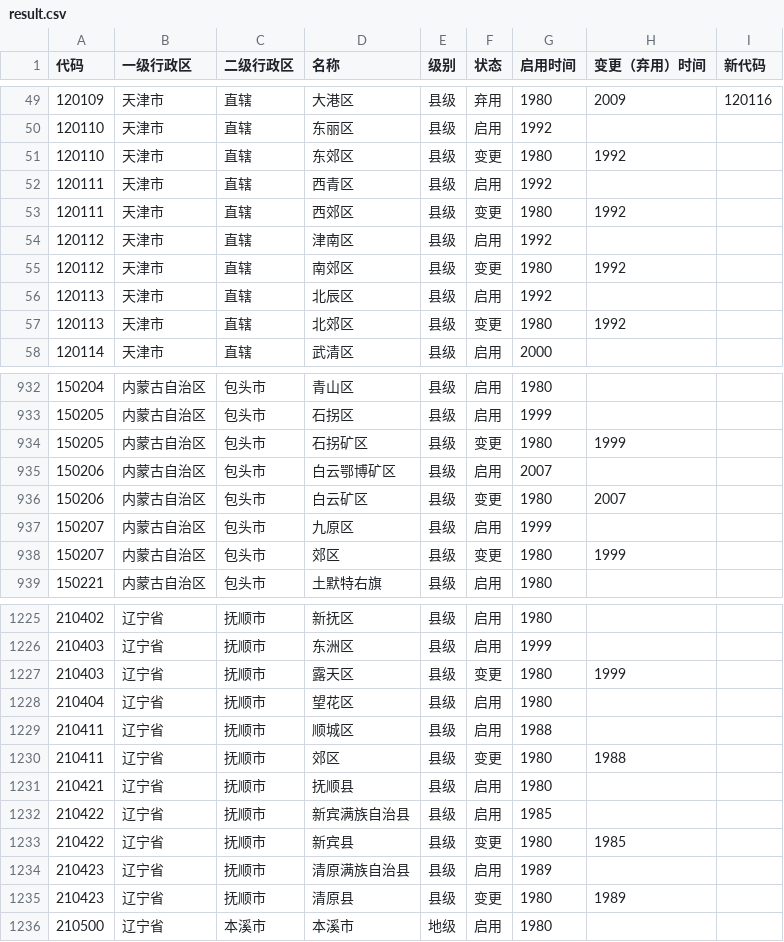
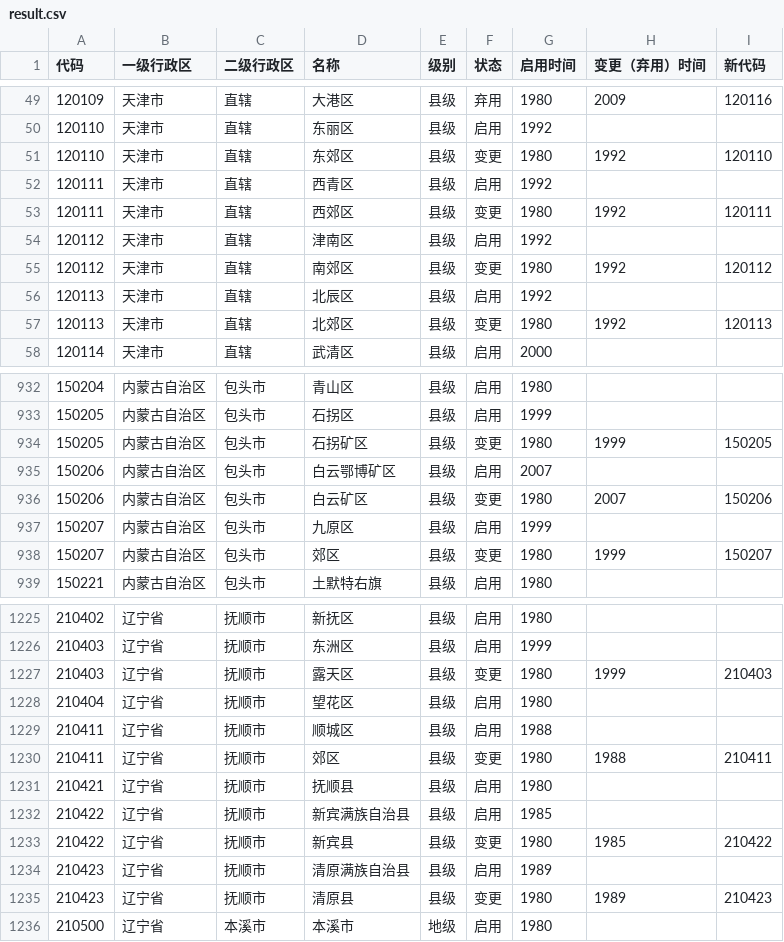
Before and after one commit to yescallop/areacodes, a CSV file: result.csv, drawn as a sheet; only a part is shown, gaps mark what is left out; the diff covers the shown part only.

```diff
--- a/result.csv
+++ b/result.csv
@@ -50,9 +50,9 @@
 120110,天津市,直辖,东丽区,县级,启用,1992,,
-120110,天津市,直辖,东郊区,县级,变更,1980,1992,
+120110,天津市,直辖,东郊区,县级,变更,1980,1992,120110
 120111,天津市,直辖,西青区,县级,启用,1992,,
-120111,天津市,直辖,西郊区,县级,变更,1980,1992,
+120111,天津市,直辖,西郊区,县级,变更,1980,1992,120111
 120112,天津市,直辖,津南区,县级,启用,1992,,
-120112,天津市,直辖,南郊区,县级,变更,1980,1992,
+120112,天津市,直辖,南郊区,县级,变更,1980,1992,120112
 120113,天津市,直辖,北辰区,县级,启用,1992,,
-120113,天津市,直辖,北郊区,县级,变更,1980,1992,
+120113,天津市,直辖,北郊区,县级,变更,1980,1992,120113
 120114,天津市,直辖,武清区,县级,启用,2000,,
@@ -933,7 +933,7 @@
 150205,内蒙古自治区,包头市,石拐区,县级,启用,1999,,
-150205,内蒙古自治区,包头市,石拐矿区,县级,变更,1980,1999,
+150205,内蒙古自治区,包头市,石拐矿区,县级,变更,1980,1999,150205
 150206,内蒙古自治区,包头市,白云鄂博矿区,县级,启用,2007,,
-150206,内蒙古自治区,包头市,白云矿区,县级,变更,1980,2007,
+150206,内蒙古自治区,包头市,白云矿区,县级,变更,1980,2007,150206
 150207,内蒙古自治区,包头市,九原区,县级,启用,1999,,
-150207,内蒙古自治区,包头市,郊区,县级,变更,1980,1999,
+150207,内蒙古自治区,包头市,郊区,县级,变更,1980,1999,150207
 150221,内蒙古自治区,包头市,土默特右旗,县级,启用,1980,,
@@ -1226,11 +1226,11 @@
 210403,辽宁省,抚顺市,东洲区,县级,启用,1999,,
-210403,辽宁省,抚顺市,露天区,县级,变更,1980,1999,
+210403,辽宁省,抚顺市,露天区,县级,变更,1980,1999,210403
 210404,辽宁省,抚顺市,望花区,县级,启用,1980,,
 210411,辽宁省,抚顺市,顺城区,县级,启用,1988,,
-210411,辽宁省,抚顺市,郊区,县级,变更,1980,1988,
+210411,辽宁省,抚顺市,郊区,县级,变更,1980,1988,210411
 210421,辽宁省,抚顺市,抚顺县,县级,启用,1980,,
 210422,辽宁省,抚顺市,新宾满族自治县,县级,启用,1985,,
-210422,辽宁省,抚顺市,新宾县,县级,变更,1980,1985,
+210422,辽宁省,抚顺市,新宾县,县级,变更,1980,1985,210422
 210423,辽宁省,抚顺市,清原满族自治县,县级,启用,1989,,
-210423,辽宁省,抚顺市,清原县,县级,变更,1980,1989,
+210423,辽宁省,抚顺市,清原县,县级,变更,1980,1989,210423
 210500,辽宁省,本溪市,本溪市,地级,启用,1980,,
```
Also changed, not shown: 179 edited cells elsewhere in this file, 2 other files.
